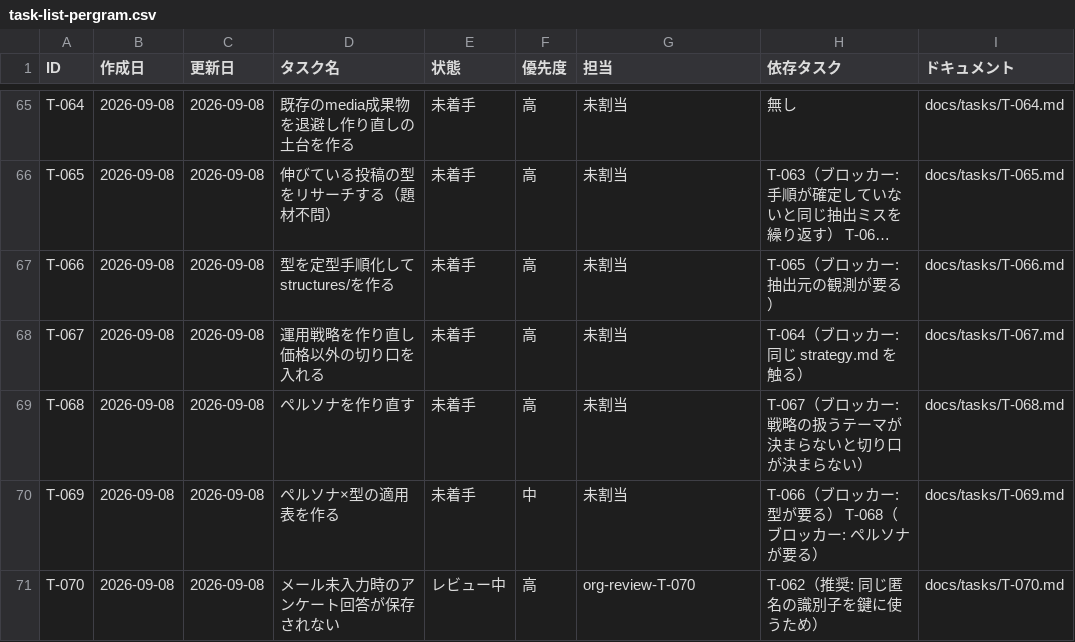
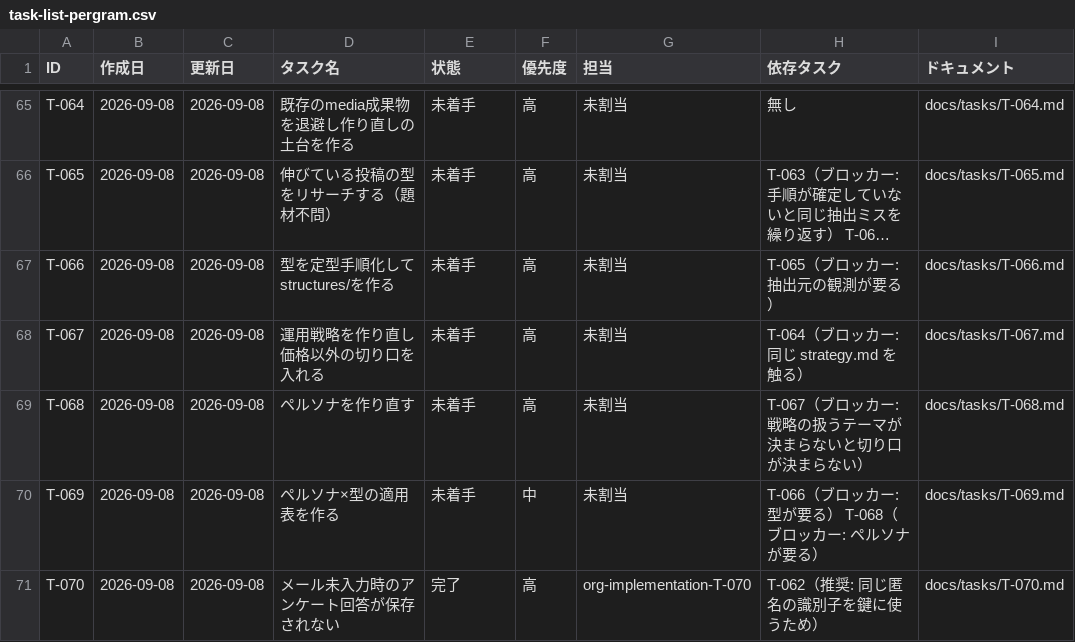
Before and after one commit to umiji/pergram, a CSV file: docs/task-list-pergram.csv, drawn as a sheet; only a part is shown, gaps mark what is left out; long unchanged cells end in ….

Commit message:
docs(task,org,handover): T-070 を完了。I-006 を起票し、引き継ぎへ PO の残作業を記録

```diff
--- a/docs/task-list-pergram.csv
+++ b/docs/task-list-pergram.csv
@@ -70,2 +70,2 @@ T-068,2026-09-08,2026-09-08,ペルソナを作り直す,未着手,高,未割当,
 T-069,2026-09-08,2026-09-08,ペルソナ×型の適用表を作る,未着手,中,未割当,T-066（ブロッカー: 型が要る） T-068（ブロッカー: ペルソナが要る）,docs/tasks/T-069.md
-T-070,2026-09-08,2026-09-08,メール未入力時のアンケート回答が保存されない,レビュー中,高,org-review-T-070,T-062（推奨: 同じ匿名の識別子を鍵に使うため）,docs/tasks/T-070.md
+T-070,2026-09-08,2026-09-08,メール未入力時のアンケート回答が保存されない,完了,高,org-implementation-T-070,T-062（推奨: 同じ匿名の識別子を鍵に使うため）,docs/tasks/T-070.md
```
Also changed, not shown: 2 other files.
